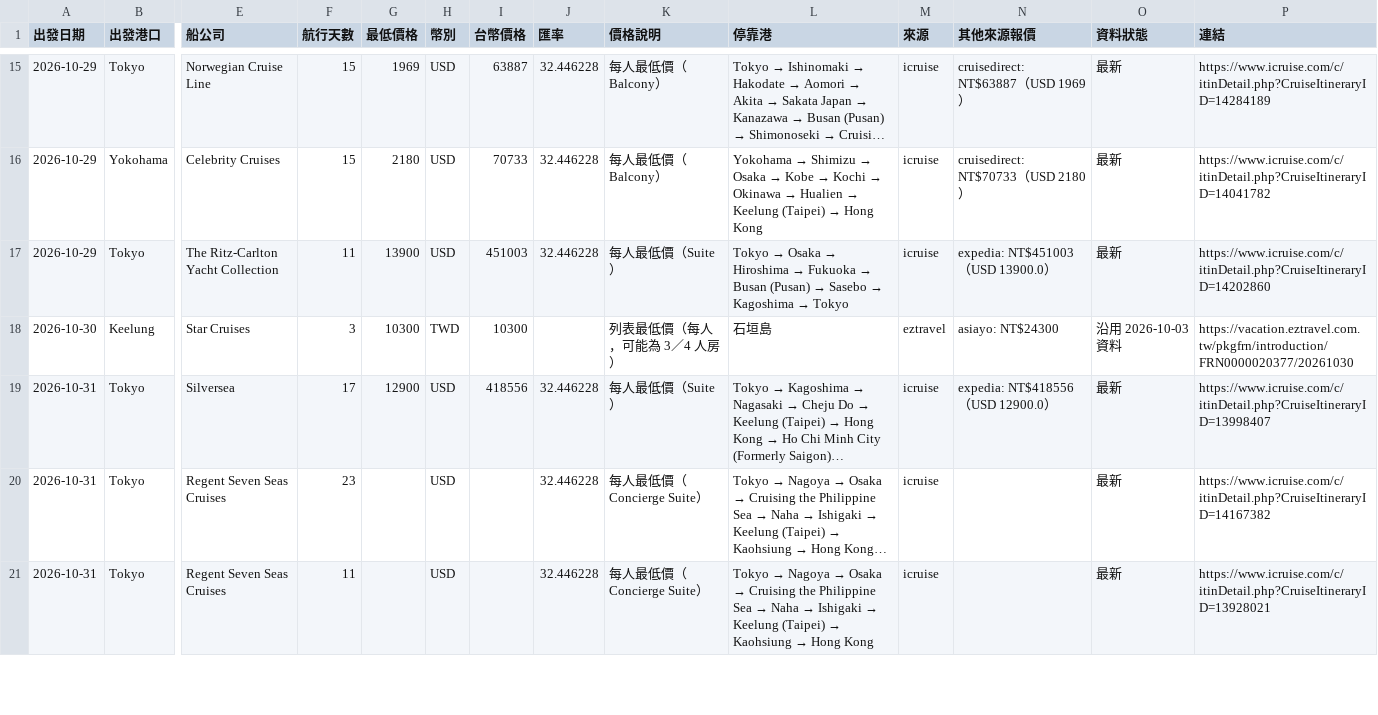
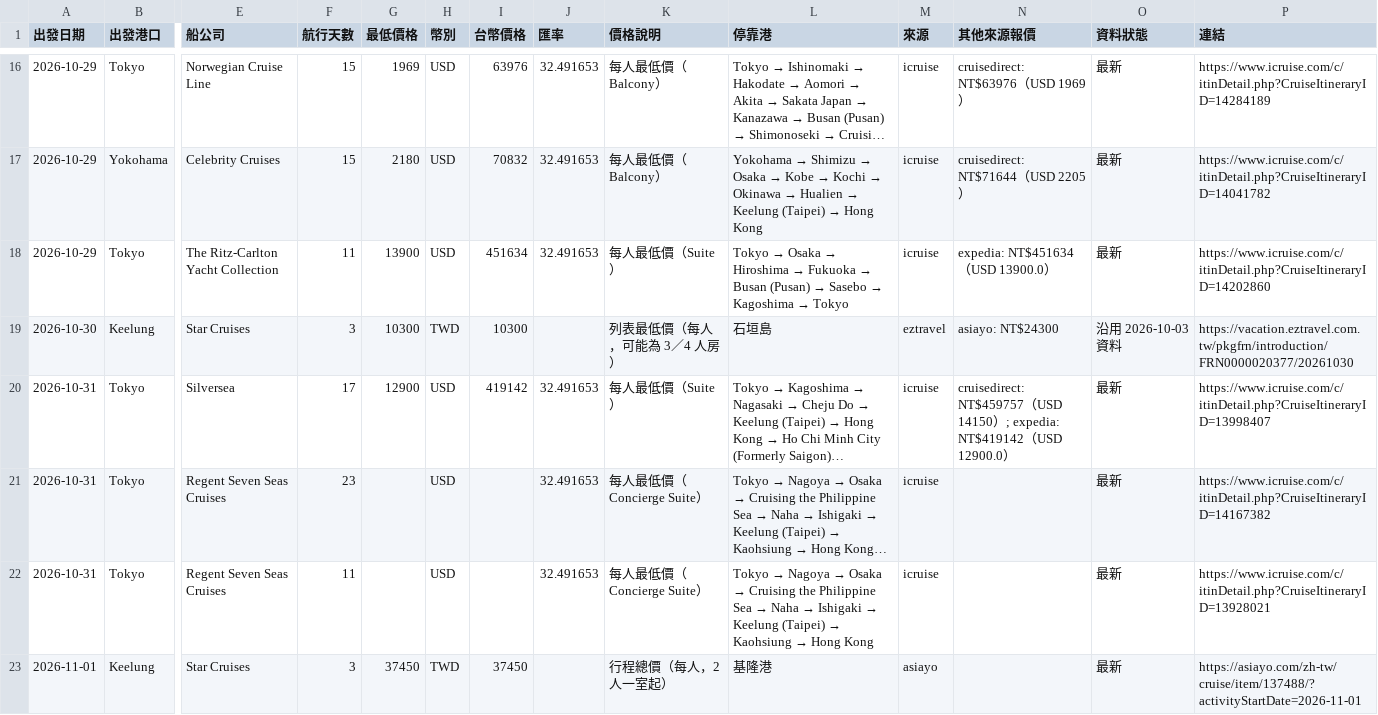
Before and after one commit to paladinlin1/cruise-deals, a CSV file: data/deals.csv, drawn as a sheet; only a part is shown, gaps mark what is left out; long unchanged cells end in …; addresses are those after the commit; rows hold the shown columns only; the diff covers the shown part only; the diff names each change by its address in the sheet, - before the commit and + after, or states it on an @@ line.

```diff
--- a/data/deals.csv
+++ b/data/deals.csv
-I16 (台幣價格): 63887
+I16 (台幣價格): 63976
-J16:J18 (匯率): 32.446228
+J16:J18 (匯率): 32.491653
-N16 (其他來源報價): cruisedirect: NT$63887（USD 1969）
+N16 (其他來源報價): cruisedirect: NT$63976（USD 1969）
-I17 (台幣價格): 70733
+I17 (台幣價格): 70832
-N17 (其他來源報價): cruisedirect: NT$70733（USD 2180）
+N17 (其他來源報價): cruisedirect: NT$71644（USD 2205）
-I18 (台幣價格): 451003
+I18 (台幣價格): 451634
-N18 (其他來源報價): expedia: NT$451003（USD 13900.0）
+N18 (其他來源報價): expedia: NT$451634（USD 13900.0）
-I20 (台幣價格): 418556
+I20 (台幣價格): 419142
-J20:J22 (匯率): 32.446228
+J20:J22 (匯率): 32.491653
-N20 (其他來源報價): expedia: NT$418556（USD…
+N20 (其他來源報價): cruisedirect: NT$459757（USD 14150）; expedia: NT$419142（USD…
+row 23: 2026-11-01 | Keelung | Star Cruises | 3 | 37450 | TWD | 37450 |  | 行程總價（每人，2 人一室起） | 基隆港 | asiayo |  | 最新 | https://asiayo.com/zh-tw/cruise/item/137488/?activityStartDate=2026-11-01
```
Also changed, not shown: 1 added row, 1 removed row and 81 edited cells elsewhere in this file, 3 other files.
